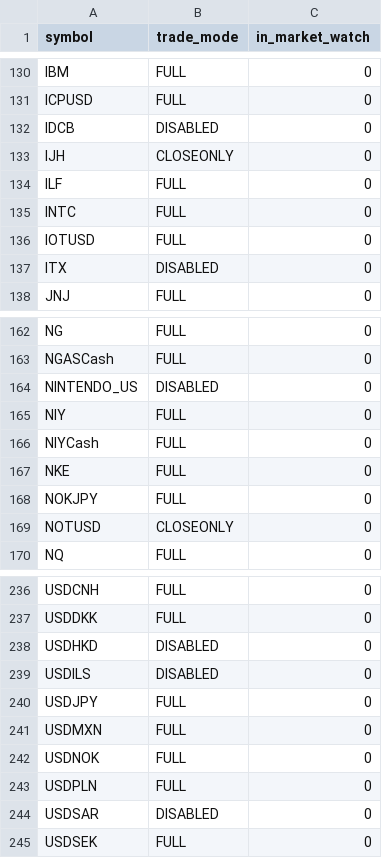
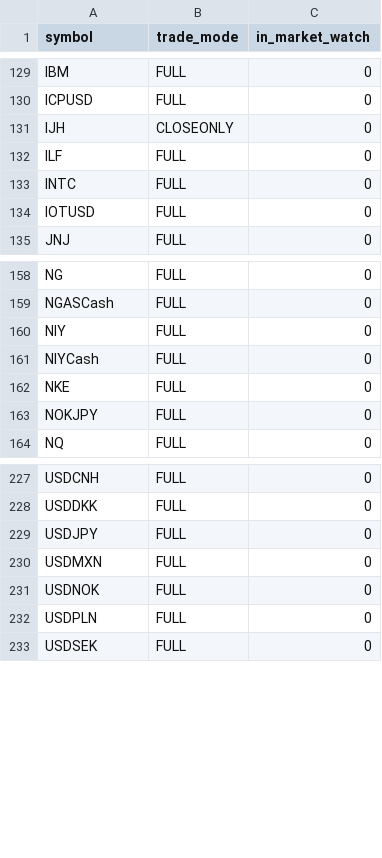
Before and after one commit to Yevhen79/Counter-MT-accs, a CSV file: data/last-run/mt4_symbols_MT4_Market.csv, drawn as a sheet; only a part is shown, gaps mark what is left out; the diff covers the shown part only; the diff names each change by its address in the sheet, - before the commit and + after, or states it on an @@ line.

```diff
--- a/data/last-run/mt4_symbols_MT4_Market.csv
+++ b/data/last-run/mt4_symbols_MT4_Market.csv
-row 132: IDCB | DISABLED | 0
-row 137: ITX | DISABLED | 0
-row 164: NINTENDO_US | DISABLED | 0
-row 169: NOTUSD | CLOSEONLY | 0
-row 238: USDHKD | DISABLED | 0
-row 239: USDILS | DISABLED | 0
-row 244: USDSAR | DISABLED | 0
```
Also changed, not shown: 5 removed rows elsewhere in this file, data/history.csv, data/last-run/mt4_symbols_MT4_Instant.csv, 11 other files.
